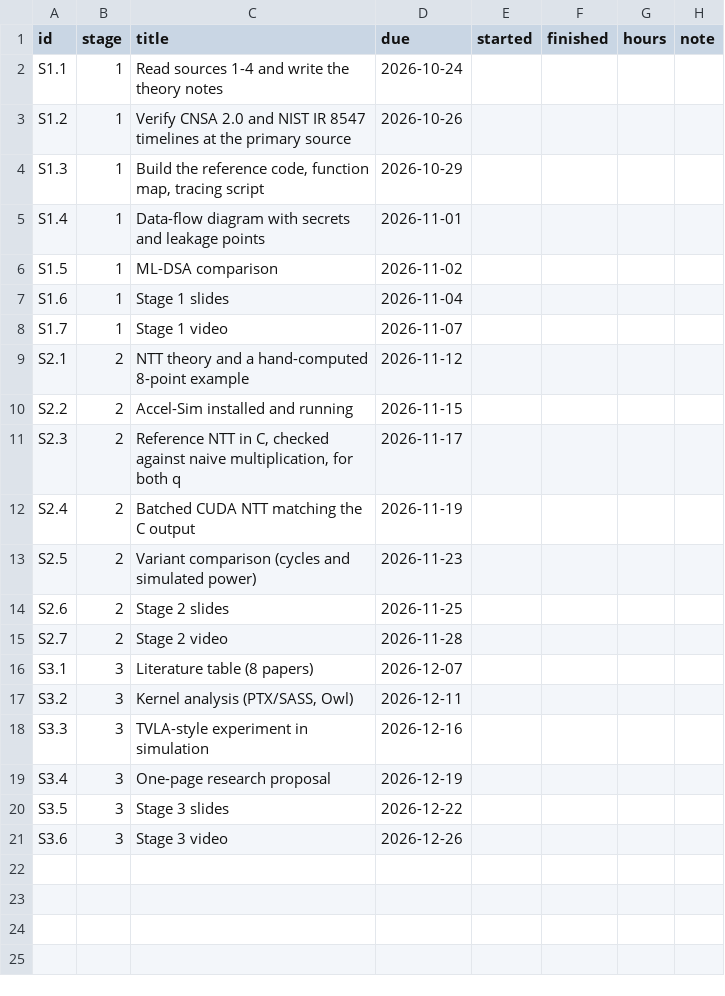
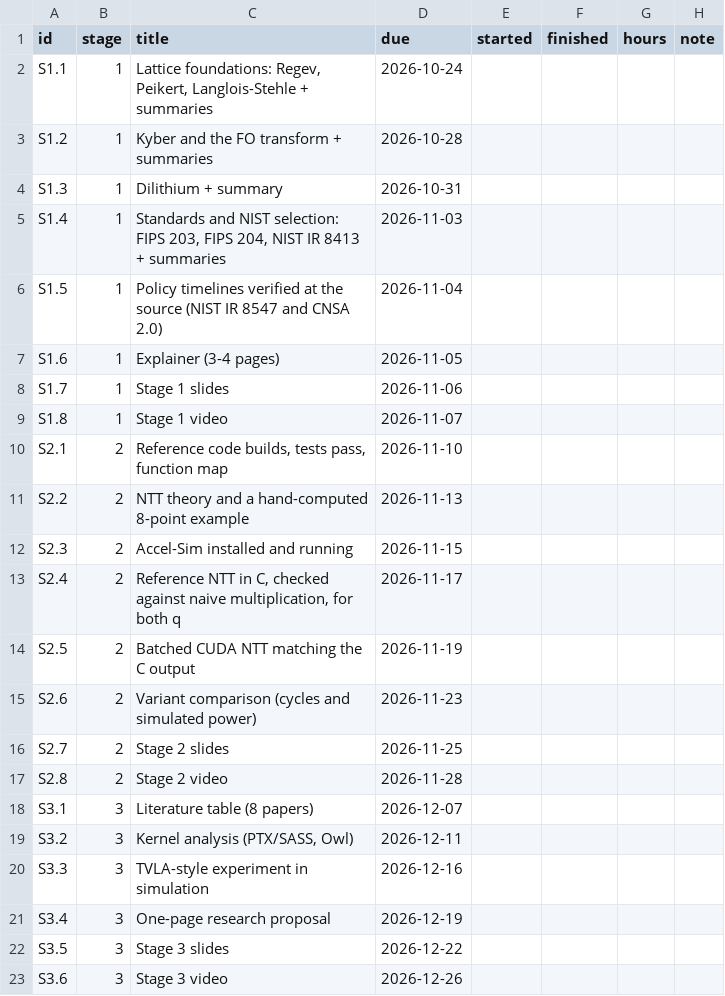
Before and after one commit to BenyHanonove/pqc-gpu-side-channels, a CSV file: tasks/tasks.csv, drawn as a sheet.

```diff
--- a/tasks/tasks.csv
+++ b/tasks/tasks.csv
@@ -1,16 +1,18 @@
 id,stage,title,due,started,finished,hours,note
-S1.1,1,Read sources 1-4 and write the theory notes,2026-10-24,,,,
-S1.2,1,Verify CNSA 2.0 and NIST IR 8547 timelines at the primary source,2026-10-26,,,,
-S1.3,1,"Build the reference code, function map, tracing script",2026-10-29,,,,
-S1.4,1,Data-flow diagram with secrets and leakage points,2026-11-01,,,,
-S1.5,1,ML-DSA comparison,2026-11-02,,,,
-S1.6,1,Stage 1 slides,2026-11-04,,,,
-S1.7,1,Stage 1 video,2026-11-07,,,,
-S2.1,2,NTT theory and a hand-computed 8-point example,2026-11-12,,,,
-S2.2,2,Accel-Sim installed and running,2026-11-15,,,,
-S2.3,2,"Reference NTT in C, checked against naive multiplication, for both q",2026-11-17,,,,
-S2.4,2,Batched CUDA NTT matching the C output,2026-11-19,,,,
-S2.5,2,Variant comparison (cycles and simulated power),2026-11-23,,,,
-S2.6,2,Stage 2 slides,2026-11-25,,,,
-S2.7,2,Stage 2 video,2026-11-28,,,,
+S1.1,1,"Lattice foundations: Regev, Peikert, Langlois-Stehle + summaries",2026-10-24,,,,
+S1.2,1,Kyber and the FO transform + summaries,2026-10-28,,,,
+S1.3,1,Dilithium + summary,2026-10-31,,,,
+S1.4,1,"Standards and NIST selection: FIPS 203, FIPS 204, NIST IR 8413 + summaries",2026-11-03,,,,
+S1.5,1,Policy timelines verified at the source (NIST IR 8547 and CNSA 2.0),2026-11-04,,,,
+S1.6,1,Explainer (3-4 pages),2026-11-05,,,,
+S1.7,1,Stage 1 slides,2026-11-06,,,,
+S1.8,1,Stage 1 video,2026-11-07,,,,
+S2.1,2,"Reference code builds, tests pass, function map",2026-11-10,,,,
+S2.2,2,NTT theory and a hand-computed 8-point example,2026-11-13,,,,
+S2.3,2,Accel-Sim installed and running,2026-11-15,,,,
+S2.4,2,"Reference NTT in C, checked against naive multiplication, for both q",2026-11-17,,,,
+S2.5,2,Batched CUDA NTT matching the C output,2026-11-19,,,,
+S2.6,2,Variant comparison (cycles and simulated power),2026-11-23,,,,
+S2.7,2,Stage 2 slides,2026-11-25,,,,
+S2.8,2,Stage 2 video,2026-11-28,,,,
 S3.1,3,Literature table (8 papers),2026-12-07,,,,
```
Also changed, not shown: 5 other files.
